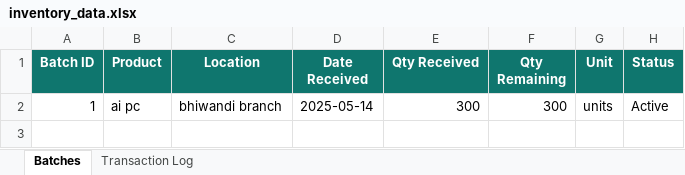
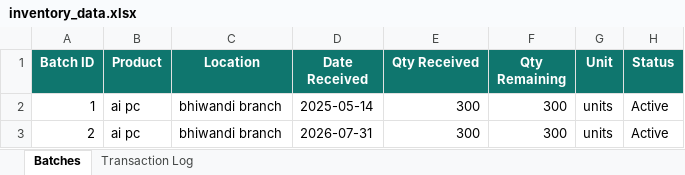
Before and after one commit to krishpdgl-netizen/IMS, an Excel workbook: data/inventory_data.xlsx, sheet Batches, drawn as a sheet; values as stored, in another font and other column widths than the file's, no borders; the diff names each change by its address in the sheet, - before the commit and + after, or states it on an @@ line.

Commit message:
RECEIVE: 300 ai pc in bhiwandi branch (krish)

```diff
--- a/data/inventory_data.xlsx (sheet Batches)
+++ b/data/inventory_data.xlsx (sheet Batches)
+row 3: 2 | ai pc | bhiwandi branch | 2026-07-31 | 300 | 300 | units | Active
```
Also changed, not shown: sheet Transaction Log.
